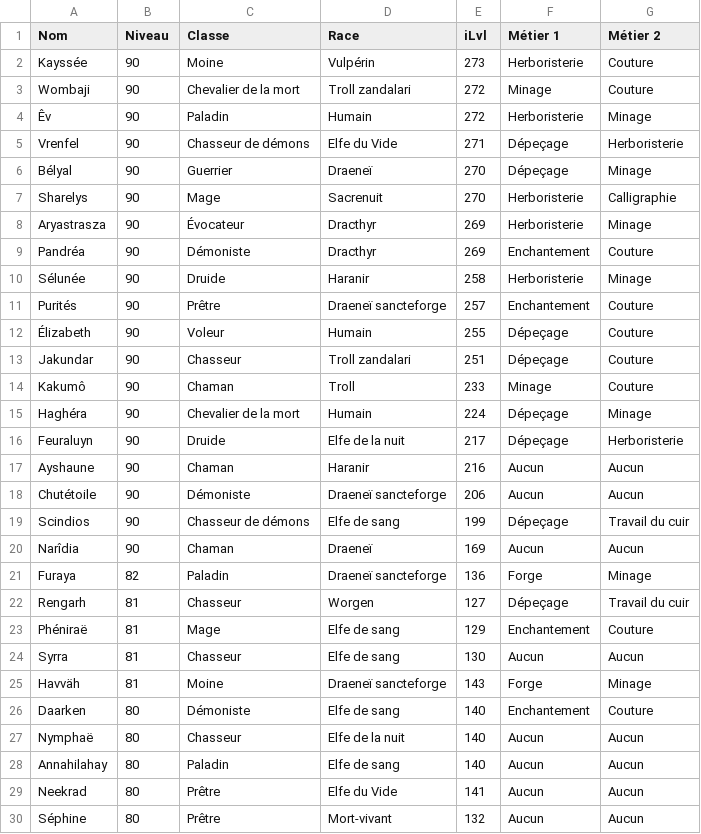
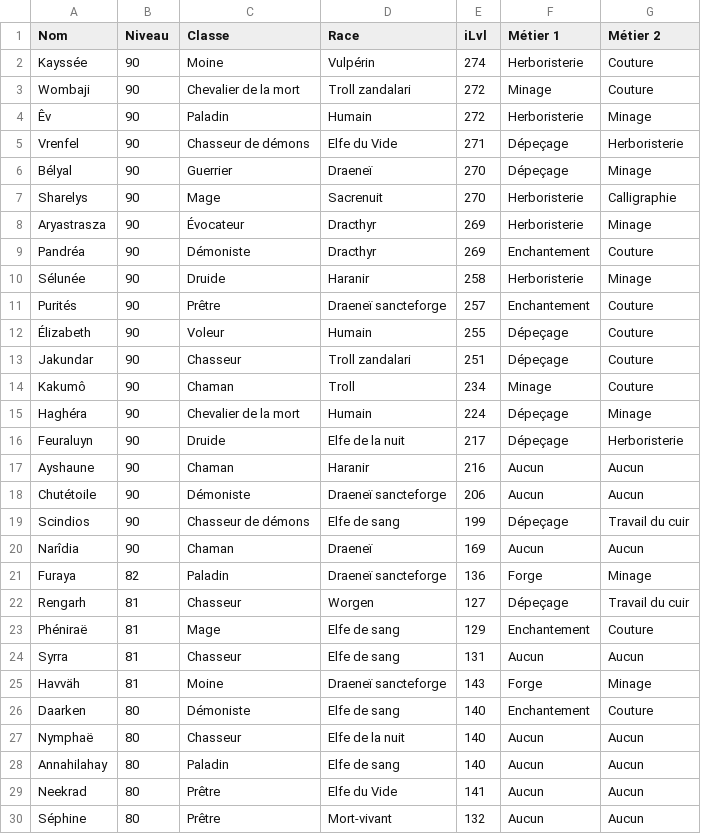
Before and after one commit to halekss/data_classification_API_blizzard, a CSV file: data/mon_dataset_wow.csv, drawn as a sheet; only a part is shown.

```diff
--- a/data/mon_dataset_wow.csv
+++ b/data/mon_dataset_wow.csv
@@ -1,3 +1,3 @@
 Nom,Niveau,Classe,Race,iLvl,Métier 1,Métier 2
-Kayssée,90,Moine,Vulpérin,273,Herboristerie,Couture
+Kayssée,90,Moine,Vulpérin,274,Herboristerie,Couture
 Wombaji,90,Chevalier de la mort,Troll zandalari,272,Minage,Couture
@@ -13,3 +13,3 @@ Purités,90,Prêtre,Draeneï sancteforge,257,Enchantement,Couture
 Jakundar,90,Chasseur,Troll zandalari,251,Dépeçage,Couture
-Kakumô,90,Chaman,Troll,233,Minage,Couture
+Kakumô,90,Chaman,Troll,234,Minage,Couture
 Haghéra,90,Chevalier de la mort,Humain,224,Dépeçage,Minage
@@ -23,3 +23,3 @@ Rengarh,81,Chasseur,Worgen,127,Dépeçage,Travail du cuir
 Phéniraë,81,Mage,Elfe de sang,129,Enchantement,Couture
-Syrra,81,Chasseur,Elfe de sang,130,Aucun,Aucun
+Syrra,81,Chasseur,Elfe de sang,131,Aucun,Aucun
 Havväh,81,Moine,Draeneï sancteforge,143,Forge,Minage
```
